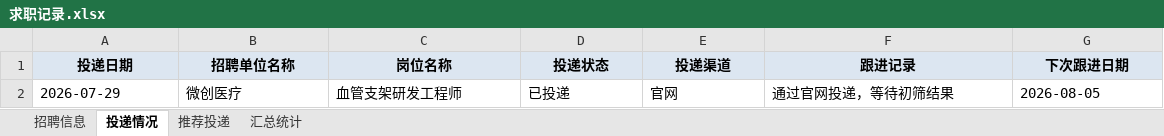
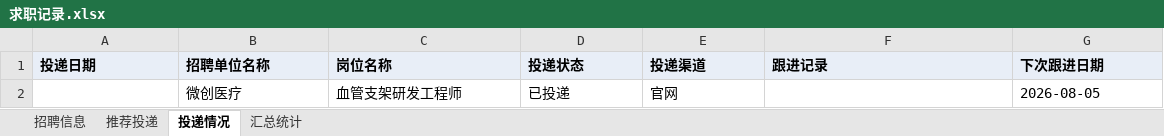
Before and after one commit to Zhengjinweizai/ob-search-vascular-stent, an Excel workbook: 求职记录.xlsx, sheet 投递情况, drawn as a sheet; values as stored, in another font and other column widths than the file's, no borders; the diff names each change by its address in the sheet, - before the commit and + after, or states it on an @@ line.

Commit message:
feat(score+derive): DeepSeek 六维评分、Excel/网页/推送派生与新流水线（PR4）
- src/score.js: 严格 JSON 校验(每维必须有原文证据)、脚本按权重重算总分、
  无 key 默认中止(本地可 --allow-heuristic)、并发 3 + 失败重试
- src/derive/excel.js: 四表工作簿(招聘信息/推荐投递/投递情况/汇总统计)，
  前 12 列兼容旧版，推荐口径改为 硬规则+≥strong 而非单一 80 分
- src/derive/html.js: 不再 slice(200/500)；支持搜索/岗位族/城市/校招筛选与截止倒计时
- src/derive/notify.js: ServerChan/PushPlus，去掉第三方临时网盘，含 7 天截止提醒
- src/cli.js: 新增 score/publish/notify，process 命中岗位写入主库
- workflow: 切换到新 CLI（抓取→过滤→评分→派生→提交→推送），移除 opencode
- profile_model.yml: 补充 research 关键词(供 AI 与启发式共用)
- 测试: 65 项全绿，工作流结构测试同步更新

```diff
--- a/求职记录.xlsx (sheet 投递情况)
+++ b/求职记录.xlsx (sheet 投递情况)
@@ sheet tab order changed: 招聘信息 | 推荐投递 | 投递情况 | 汇总统计 @@
-A1:G1 alignment: center
+A1:G1 alignment: left
-A2 (投递日期): 2026-07-29
+A2 (投递日期): (empty)
-F2 (跟进记录): 通过官网投递，等待初筛结果
+F2 (跟进记录): (empty)
```
Also changed, not shown: sheet 招聘信息, sheet 推荐投递, sheet 汇总统计, 16 other files.
